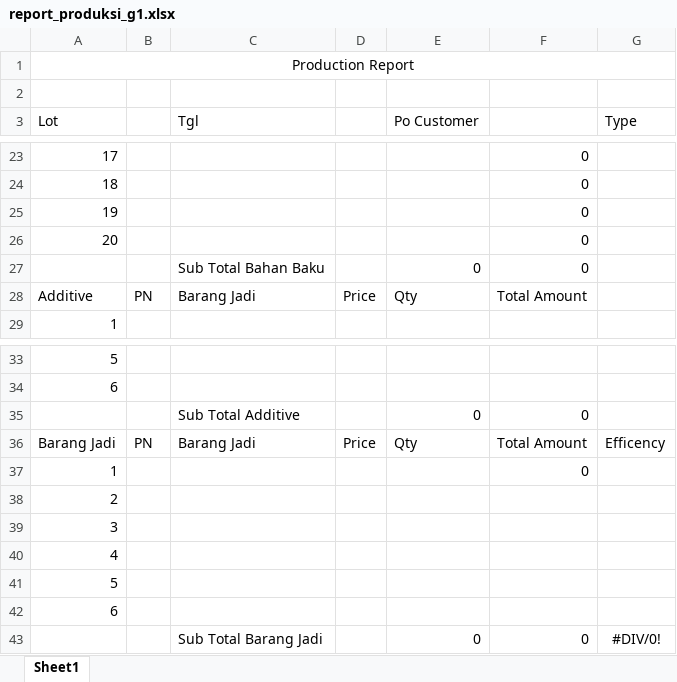
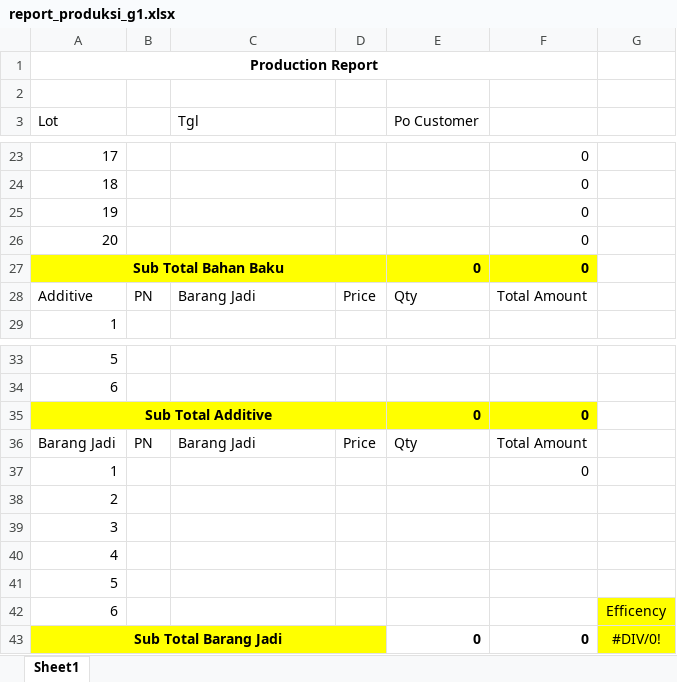
Before and after one commit to teguh2910/sap, an Excel workbook: public/report_produksi_g1.xlsx, sheet Sheet1, drawn as a sheet; only a part is shown, gaps mark what is left out; values as stored, in another font and other column widths than the file's, no borders; the diff names each change by its address in the sheet, - before the commit and + after, or states it on an @@ line.

Commit message:
replace report_produksi_g1.xlsx

```diff
--- a/public/report_produksi_g1.xlsx (sheet Sheet1)
+++ b/public/report_produksi_g1.xlsx (sheet Sheet1)
-A1 bold: off
+A1 bold: on
-A1:G1 merged
+A1:F1 merged
-G3: Type
+G3: (empty)
-A27 (Lot): (empty)
+A27 (Lot): Sub Total Bahan Baku
-A27:F27 fill: none
+A27:F27 fill: #FFFF00
+A27:D27 merged
-C27 (Tgl): Sub Total Bahan Baku
+C27 (Tgl): (empty)
-E27:F27 bold: off
+E27:F27 bold: on
-A35 (Lot): (empty)
+A35 (Lot): Sub Total Additive
-A35:F35 fill: none
+A35:F35 fill: #FFFF00
+A35:D35 merged
-C35 (Tgl): Sub Total Additive
+C35 (Tgl): (empty)
-E35:F35 bold: off
+E35:F35 bold: on
-G36: Efficency
+G36: (empty)
-G42: (empty)
+G42: Efficency
-G42:G43 fill: none
+G42:G43 fill: #FFFF00
-A43 (Lot): (empty)
+A43 (Lot): Sub Total Barang Jadi
-A43:D43 fill: none
+A43:D43 fill: #FFFF00
+A43:D43 merged
-C43 (Tgl): Sub Total Barang Jadi
+C43 (Tgl): (empty)
-E43:F43 bold: off
+E43:F43 bold: on
```
